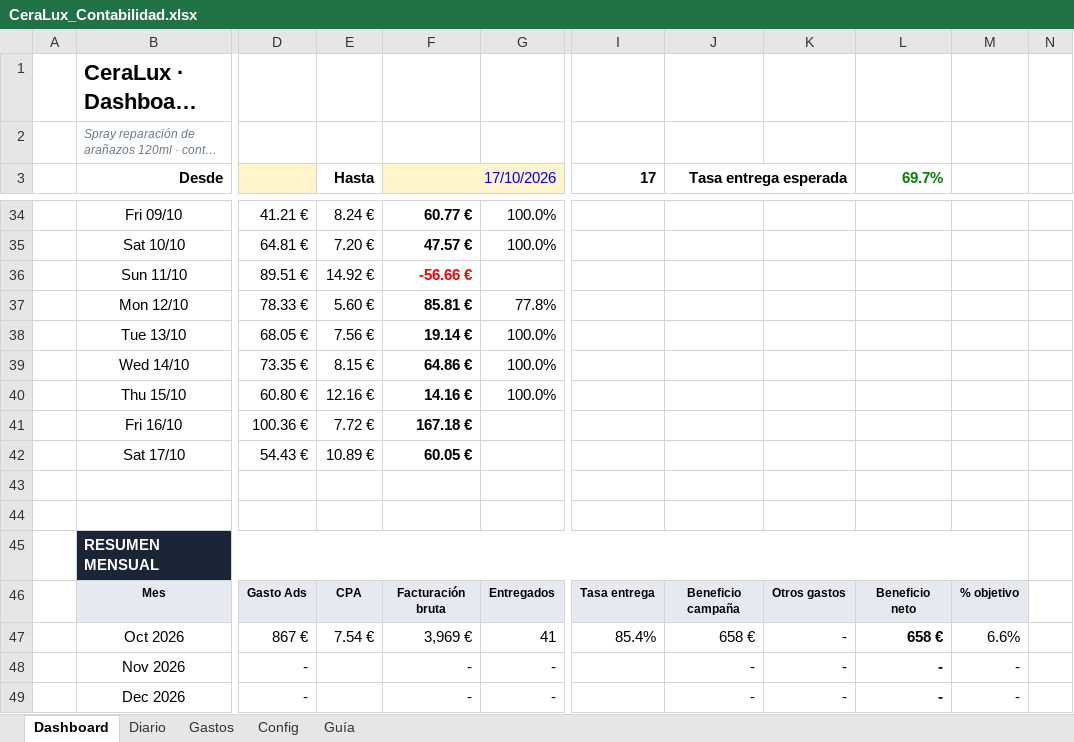
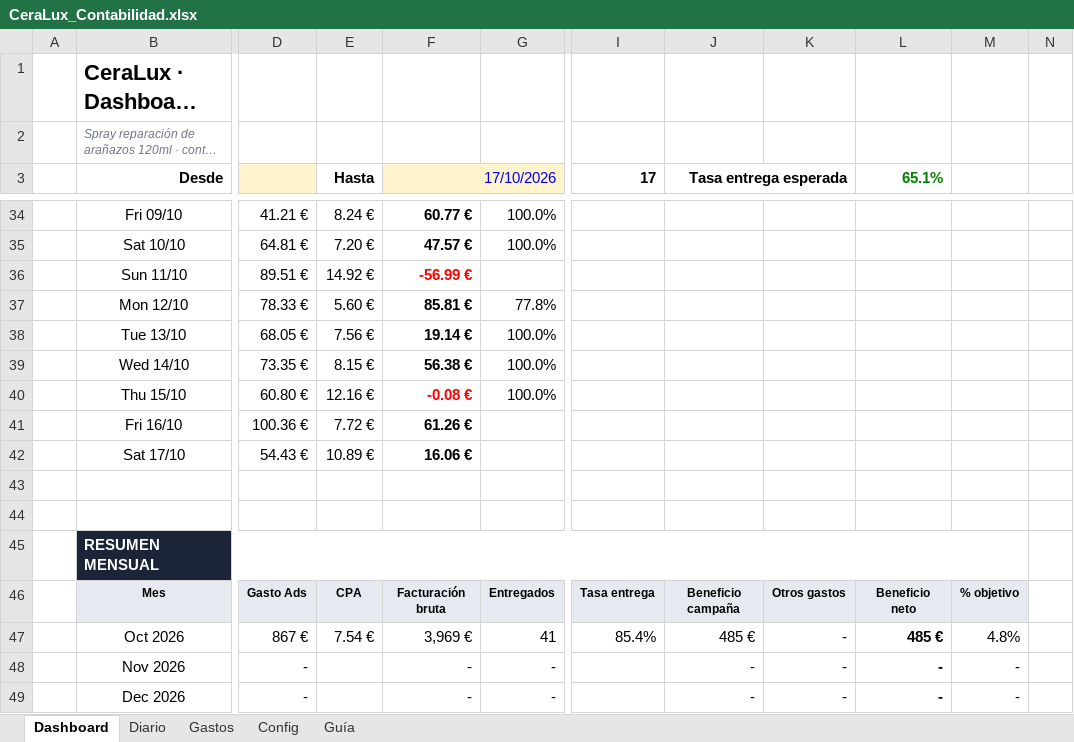
Before and after one commit to alecduncan6/CLAUDEALEC, an Excel workbook: contabilidad/CeraLux_Contabilidad.xlsx, sheet Dashboard, drawn as a sheet; only a part is shown, gaps mark what is left out; long unchanged cells end in …; values as stored, in another font and other column widths than the file's, no borders; charts and pictures and conditional formats not drawn; the diff covers the shown part only; the diff names each change by its address in the sheet, - before the commit and + after, or states it on an @@ line.

```diff
--- a/contabilidad/CeraLux_Contabilidad.xlsx (sheet Dashboard)
+++ b/contabilidad/CeraLux_Contabilidad.xlsx (sheet Dashboard)
-L3: 69.7%
+L3: 65.1%
-F36 (17/10/2026): -56.66 €
+F36 (17/10/2026): -56.99 €
-F39 (17/10/2026): 64.86 €
+F39 (17/10/2026): 56.38 €
-F40 (17/10/2026): 14.16 €
+F40 (17/10/2026): -0.08 €
-F40 text colour: black
+F40 text colour: #FF0000
-F41 (17/10/2026): 167.18 €
+F41 (17/10/2026): 61.26 €
-F42 (17/10/2026): 60.05 €
+F42 (17/10/2026): 16.06 €
-J47 (Tasa entrega esperada): 658 €
+J47 (Tasa entrega esperada): 485 €
-L47 (65.1%): 658 €
+L47 (65.1%): 485 €
-M47: 6.6%
+M47: 4.8%
```
Also changed, not shown: 26 edited cells elsewhere in this sheet, sheet Diario, sheet Config, charts or pictures, 5 other files.
